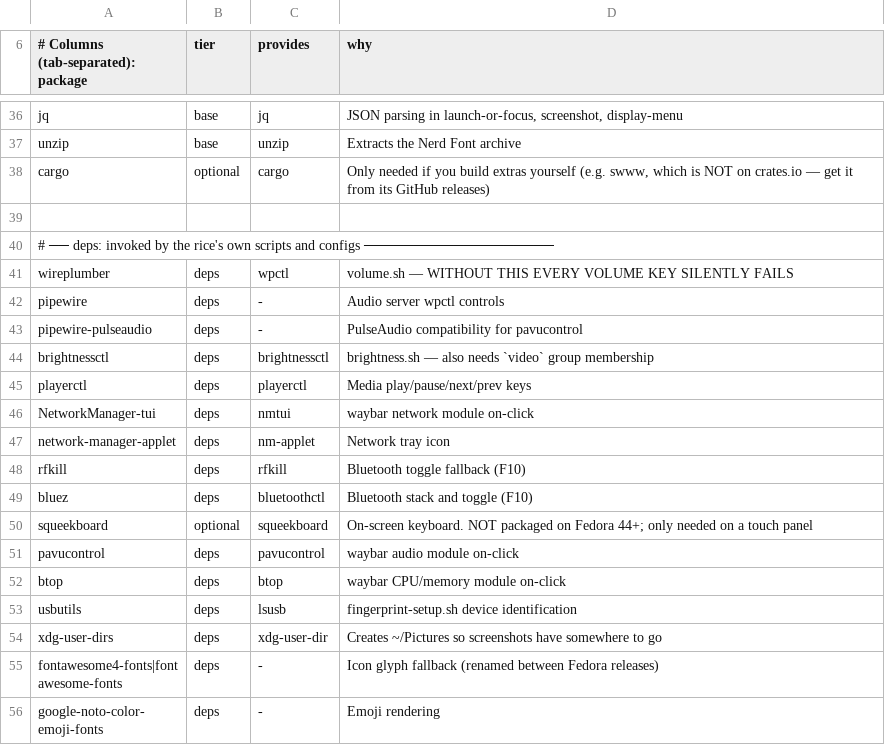
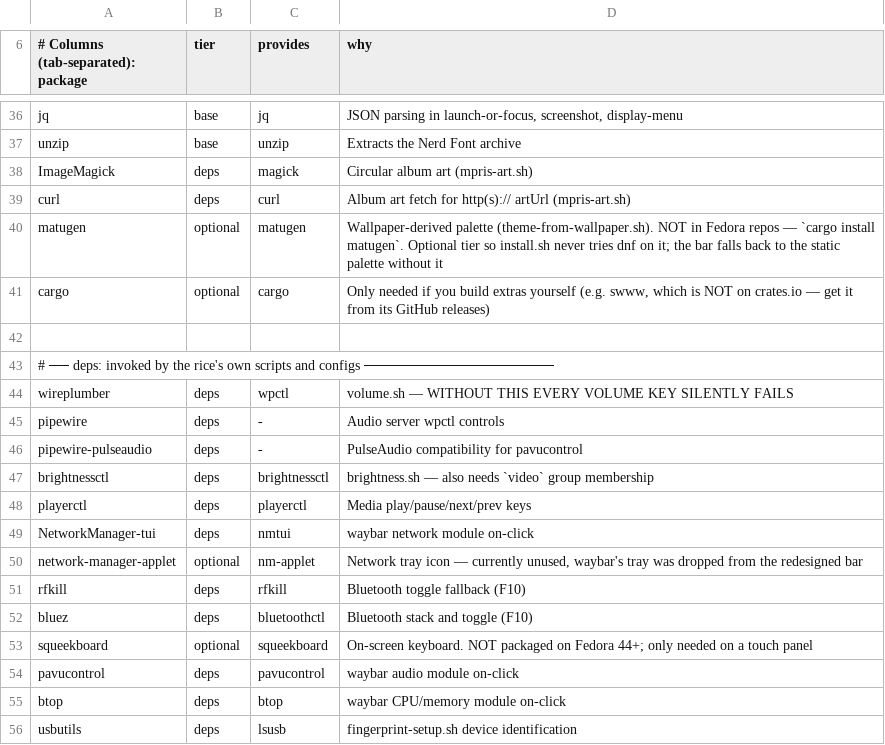
Before and after one commit to alexx-codes/fedora-sway-rice, a TSV file: packages.tsv, drawn as a sheet; only a part is shown, gaps mark what is left out; the shorter side is filled out with more unchanged rows.

```diff
--- a/packages.tsv
+++ b/packages.tsv
@@ -37,2 +37,5 @@ jq	base	jq	JSON parsing in launch-or-focus, screenshot, display-menu
 unzip	base	unzip	Extracts the Nerd Font archive
+ImageMagick	deps	magick	Circular album art (mpris-art.sh)
+curl	deps	curl	Album art fetch for http(s):// artUrl (mpris-art.sh)
+matugen	optional	matugen	Wallpaper-derived palette (theme-from-wallpaper.sh). NOT in Fedora repos — `cargo install matugen`. Optional tier so install.sh never tries dnf on it; the bar falls back to the static palette without it
 cargo	optional	cargo	Only needed if you build extras yourself (e.g. swww, which is NOT on crates.io — get it from its GitHub releases)
@@ -46,3 +49,3 @@ playerctl	deps	playerctl	Media play/pause/next/prev keys
 NetworkManager-tui	deps	nmtui	waybar network module on-click
-network-manager-applet	deps	nm-applet	Network tray icon
+network-manager-applet	optional	nm-applet	Network tray icon — currently unused, waybar's tray was dropped from the redesigned bar
 rfkill	deps	rfkill	Bluetooth toggle fallback (F10)
```
Also changed, not shown: keybinds.tsv, 23 other files.
